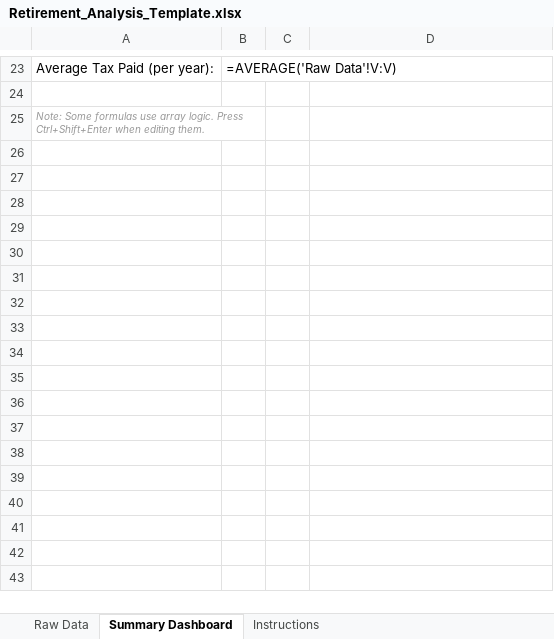
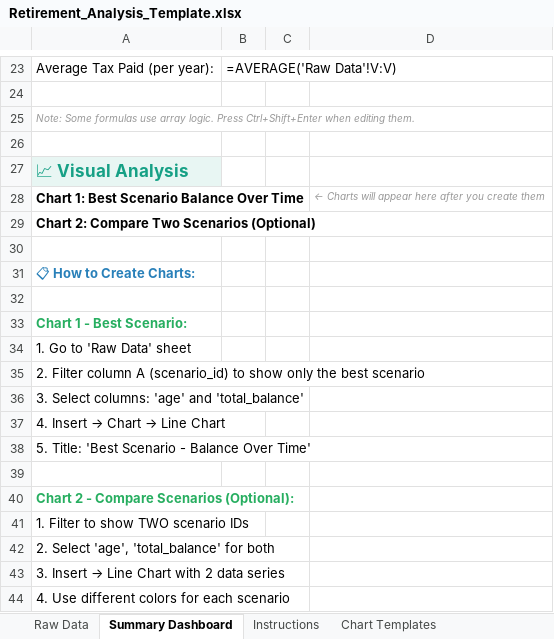
Before and after one commit to ZZCameron/retirement-planning-dapp, an Excel workbook: backend/static/templates/Retirement_Analysis_Template.xlsx, sheet Summary Dashboard, drawn as a sheet; only a part is shown, gaps mark what is left out; values as stored, in another font and other column widths than the file's, no borders; formulas without a stored value are shown as written; removed rows and columns are numbered as before the commit, all else as after; the diff covers the shown part only; the diff names each change by its address in the sheet, - before the commit and + after, or states it on an @@ line.

Commit message:
fix: Zero num_pensions when unchecked, add Excel chart guides, fix paste instructions

```diff
--- a/backend/static/templates/Retirement_Analysis_Template.xlsx (sheet Summary Dashboard)
+++ b/backend/static/templates/Retirement_Analysis_Template.xlsx (sheet Summary Dashboard)
+sheet tab: Chart Templates
-A25:B25 merged
+A25:D25 merged
+row 26: (empty)
+row 27: 📈 Visual Analysis
+row 28: Chart 1: Best Scenario Balance Over Time |  |  | ← Charts will appear here after you create them
+row 29: Chart 2: Compare Two Scenarios (Optional)
+row 30: (empty)
+row 31: 📋 How to Create Charts:
+row 32: (empty)
+row 33: Chart 1 - Best Scenario:
+row 34: 1. Go to 'Raw Data' sheet
+row 35: 2. Filter column A (scenario_id) to show only the best scenario
+row 36: 3. Select columns: 'age' and 'total_balance'
+row 37: 4. Insert → Chart → Line Chart
+row 38: 5. Title: 'Best Scenario - Balance Over Time'
+row 39: (empty)
+row 40: Chart 2 - Compare Scenarios (Optional):
+row 41: 1. Filter to show TWO scenario IDs
+row 42: 2. Select 'age', 'total_balance' for both
+row 43: 3. Insert → Line Chart with 2 data series
+row 44: 4. Use different colors for each scenario
```
Also changed, not shown: 9 added rows and merged cells elsewhere in this sheet, sheet Instructions, sheet Raw Data.
